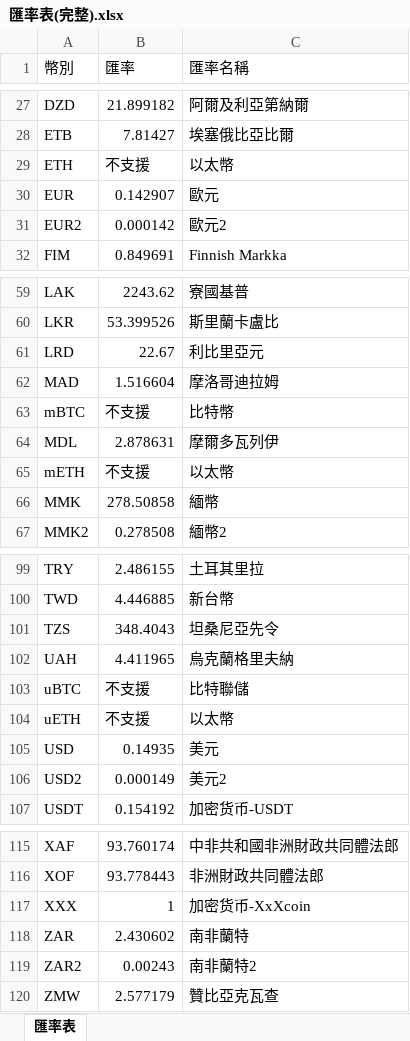
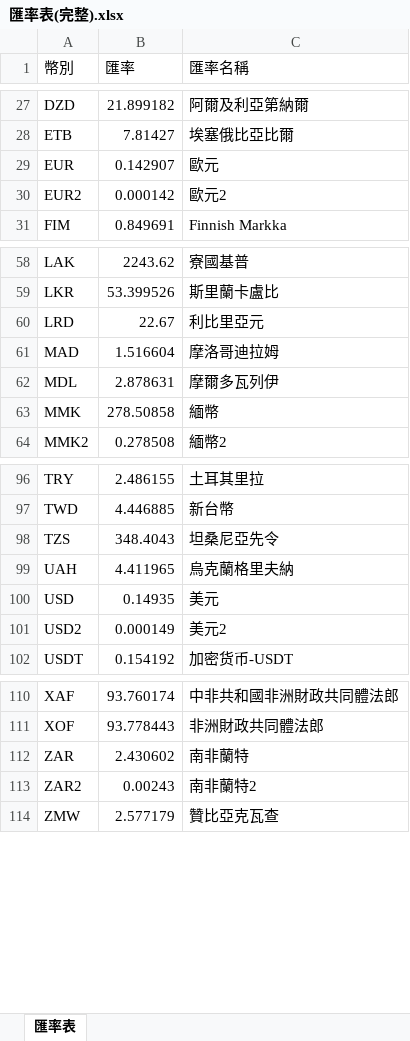
Before and after one commit to chiisen/min_bet, an Excel workbook: input/匯率表(完整).xlsx, sheet 匯率表, drawn as a sheet; only a part is shown, gaps mark what is left out; values as stored, in another font and other column widths than the file's, no cell formats; the diff names each change by its address in the sheet, - before the commit and + after, or states it on an @@ line.

```diff
--- a/input/匯率表(完整).xlsx (sheet 匯率表)
+++ b/input/匯率表(完整).xlsx (sheet 匯率表)
-row 29: ETH | 不支援 | 以太幣
-row 63: mBTC | 不支援 | 比特幣
-row 65: mETH | 不支援 | 以太幣
-row 103: uBTC | 不支援 | 比特聯儲
-row 104: uETH | 不支援 | 以太幣
-row 117: XXX | 1 | 加密货币-XxXcoin
```
Also changed, not shown: cell formats, 1 other file.
